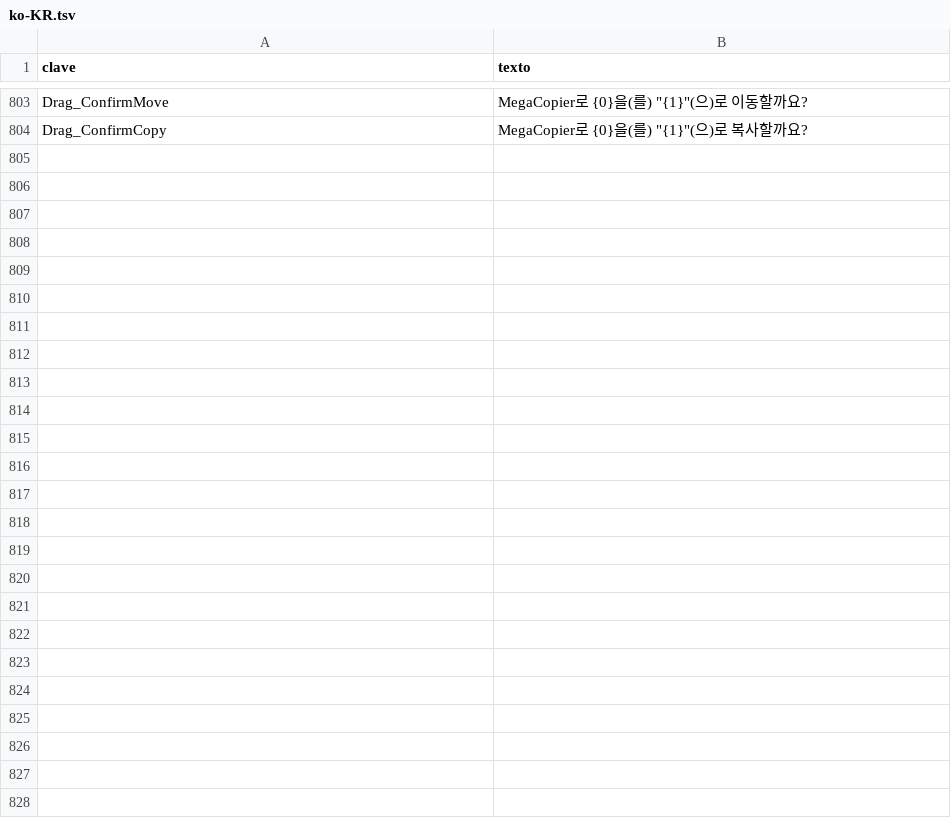
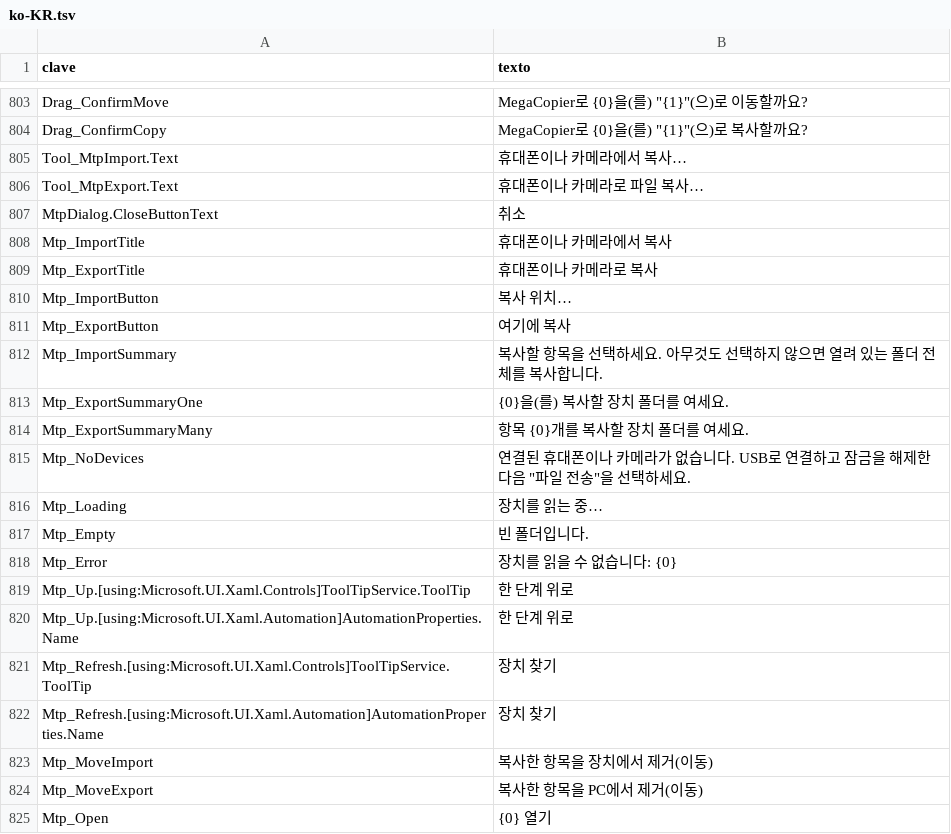
Before and after one commit to cbatista96/MegaCopier, a TSV file: tools/Strings/i18n/ko-KR.tsv, drawn as a sheet; only a part is shown, gaps mark what is left out; the diff names each change by its address in the sheet, - before the commit and + after, or states it on an @@ line.

```diff
--- a/tools/Strings/i18n/ko-KR.tsv
+++ b/tools/Strings/i18n/ko-KR.tsv
+row 805: Tool_MtpImport.Text | 휴대폰이나 카메라에서 복사…
+row 806: Tool_MtpExport.Text | 휴대폰이나 카메라로 파일 복사…
+row 807: MtpDialog.CloseButtonText | 취소
+row 808: Mtp_ImportTitle | 휴대폰이나 카메라에서 복사
+row 809: Mtp_ExportTitle | 휴대폰이나 카메라로 복사
+row 810: Mtp_ImportButton | 복사 위치…
+row 811: Mtp_ExportButton | 여기에 복사
+row 812: Mtp_ImportSummary | 복사할 항목을 선택하세요. 아무것도 선택하지 않으면 열려 있는 폴더 전체를 복사합니다.
+row 813: Mtp_ExportSummaryOne | {0}을(를) 복사할 장치 폴더를 여세요.
+row 814: Mtp_ExportSummaryMany | 항목 {0}개를 복사할 장치 폴더를 여세요.
+row 815: Mtp_NoDevices | 연결된 휴대폰이나 카메라가 없습니다. USB로 연결하고 잠금을 해제한 다음 "파일 전송"을 선택하세요.
+row 816: Mtp_Loading | 장치를 읽는 중…
+row 817: Mtp_Empty | 빈 폴더입니다.
+row 818: Mtp_Error | 장치를 읽을 수 없습니다: {0}
+row 819: Mtp_Up.[using:Microsoft.UI.Xaml.Controls]ToolTipService.ToolTip | 한 단계 위로
+row 820: Mtp_Up.[using:Microsoft.UI.Xaml.Automation]AutomationProperties.Name | 한 단계 위로
+row 821: Mtp_Refresh.[using:Microsoft.UI.Xaml.Controls]ToolTipService.ToolTip | 장치 찾기
+row 822: Mtp_Refresh.[using:Microsoft.UI.Xaml.Automation]AutomationProperties.Name | 장치 찾기
+row 823: Mtp_MoveImport | 복사한 항목을 장치에서 제거(이동)
+row 824: Mtp_MoveExport | 복사한 항목을 PC에서 제거(이동)
+row 825: Mtp_Open | {0} 열기
```
Also changed, not shown: tools/Strings/i18n/fr-FR.tsv, tools/Strings/i18n/ja-JP.tsv, 41 other files.
